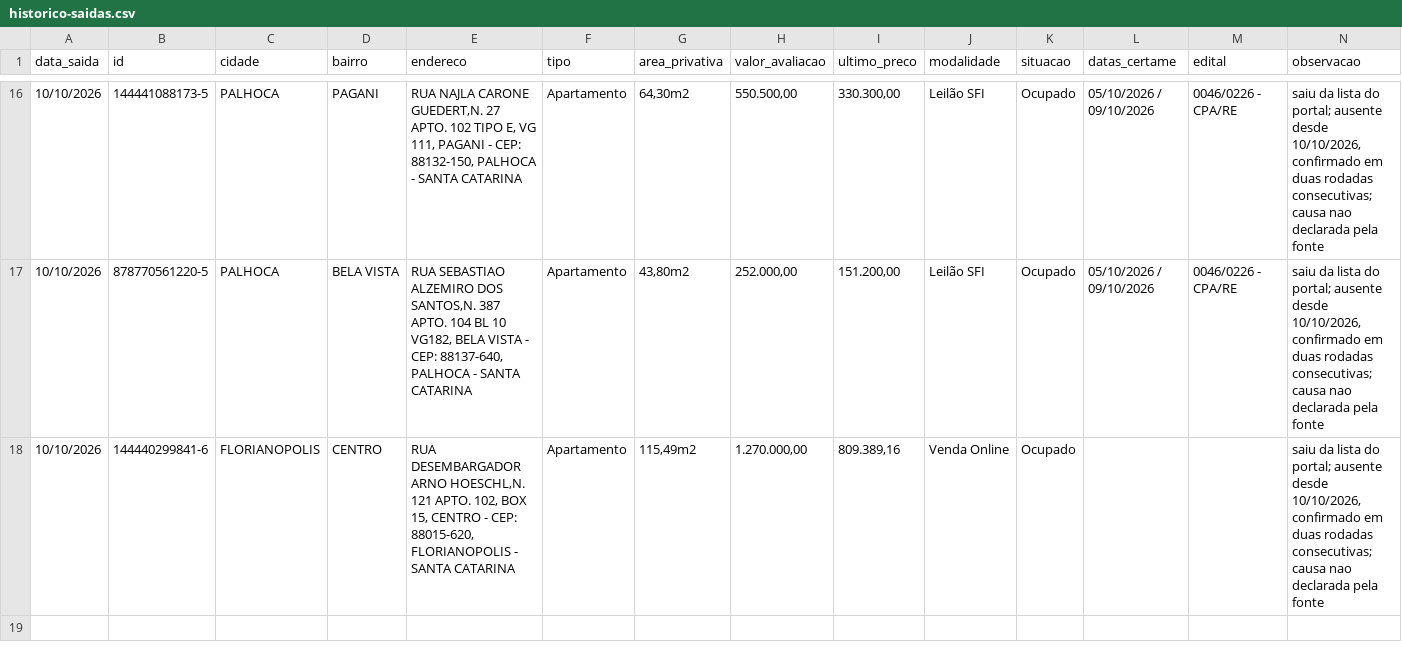
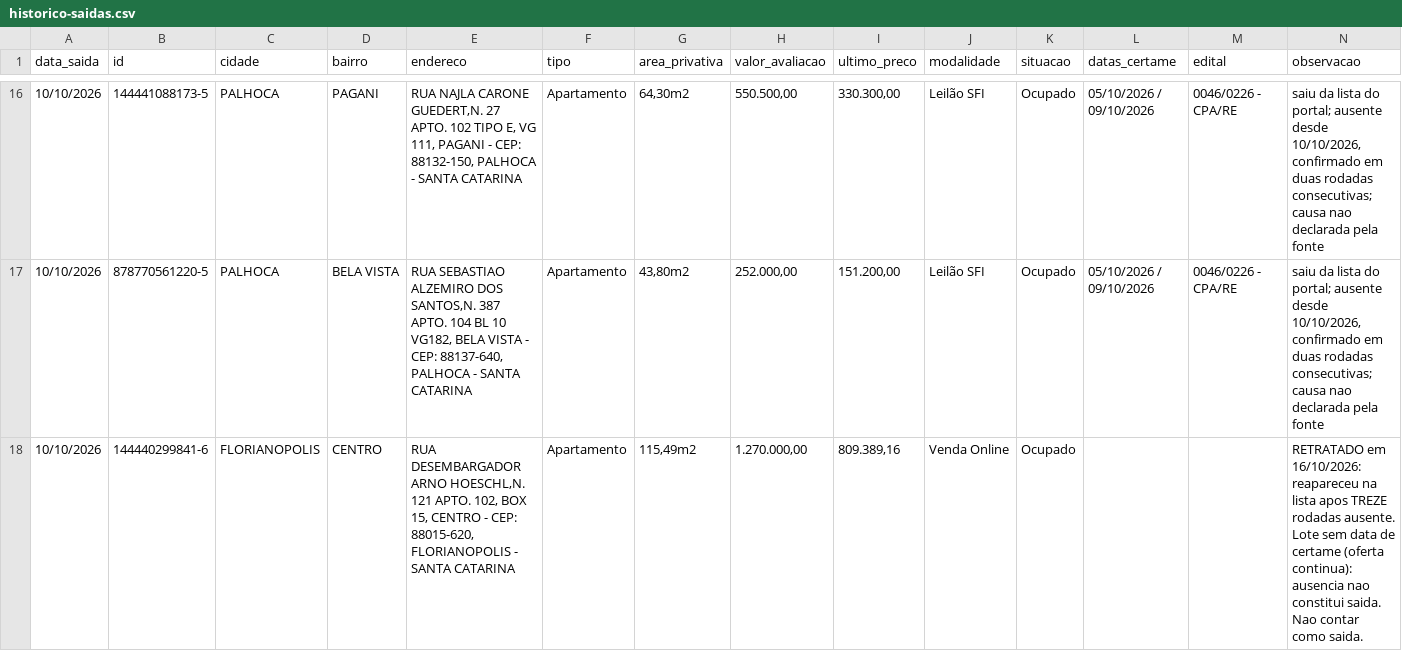
Before and after one commit to Loui-5795/Luiz-Arthur, a CSV file: dados/historico-saidas.csv, drawn as a sheet; only a part is shown, gaps mark what is left out; the diff names each change by its address in the sheet, - before the commit and + after, or states it on an @@ line.

```diff
--- a/dados/historico-saidas.csv
+++ b/dados/historico-saidas.csv
-N18 (observacao): saiu da lista do portal; ausente desde 10/10/2026, confirmado em duas rodadas consecutivas; causa nao declarada pela fonte
+N18 (observacao): RETRATADO em 16/10/2026: reapareceu na lista apos TREZE rodadas ausente. Lote sem data de certame (oferta continua): ausencia nao constitui saida. Nao contar como saida.
```
Also changed, not shown: pipeline.csv, 6 other files.
